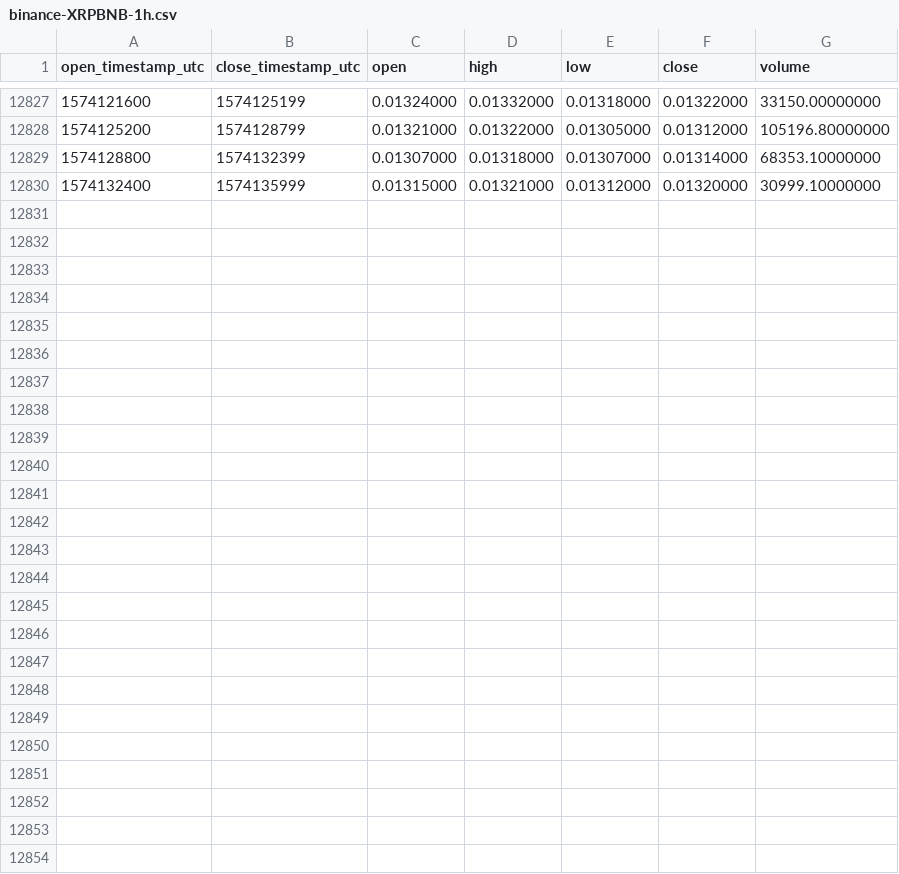
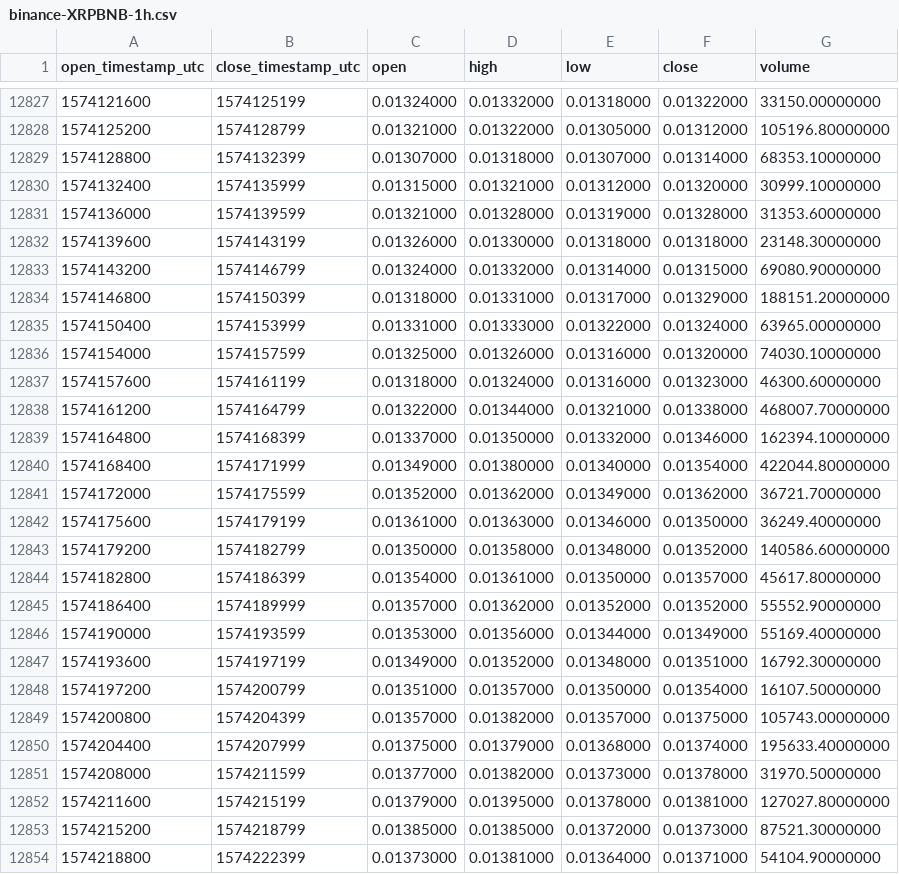
Before and after one commit to cryptobigbro/binance-XRPBNB, a CSV file: binance-XRPBNB-1h.csv, drawn as a sheet; only a part is shown, gaps mark what is left out.

Commit message:
Update OHLCV data.

```diff
--- a/binance-XRPBNB-1h.csv
+++ b/binance-XRPBNB-1h.csv
@@ -12830 +12830,25 @@ open_timestamp_utc,close_timestamp_utc,open,high,low,close,volume
 1574132400,1574135999,0.01315000,0.01321000,0.01312000,0.01320000,30999.10000000
+1574136000,1574139599,0.01321000,0.01328000,0.01319000,0.01328000,31353.60000000
+1574139600,1574143199,0.01326000,0.01330000,0.01318000,0.01318000,23148.30000000
+1574143200,1574146799,0.01324000,0.01332000,0.01314000,0.01315000,69080.90000000
+1574146800,1574150399,0.01318000,0.01331000,0.01317000,0.01329000,188151.20000000
+1574150400,1574153999,0.01331000,0.01333000,0.01322000,0.01324000,63965.00000000
+1574154000,1574157599,0.01325000,0.01326000,0.01316000,0.01320000,74030.10000000
+1574157600,1574161199,0.01318000,0.01324000,0.01316000,0.01323000,46300.60000000
+1574161200,1574164799,0.01322000,0.01344000,0.01321000,0.01338000,468007.70000000
+1574164800,1574168399,0.01337000,0.01350000,0.01332000,0.01346000,162394.10000000
+1574168400,1574171999,0.01349000,0.01380000,0.01340000,0.01354000,422044.80000000
+1574172000,1574175599,0.01352000,0.01362000,0.01349000,0.01362000,36721.70000000
+1574175600,1574179199,0.01361000,0.01363000,0.01346000,0.01350000,36249.40000000
+1574179200,1574182799,0.01350000,0.01358000,0.01348000,0.01352000,140586.60000000
+1574182800,1574186399,0.01354000,0.01361000,0.01350000,0.01357000,45617.80000000
+1574186400,1574189999,0.01357000,0.01362000,0.01352000,0.01352000,55552.90000000
+1574190000,1574193599,0.01353000,0.01356000,0.01344000,0.01349000,55169.40000000
+1574193600,1574197199,0.01349000,0.01352000,0.01348000,0.01351000,16792.30000000
+1574197200,1574200799,0.01351000,0.01357000,0.01350000,0.01354000,16107.50000000
+1574200800,1574204399,0.01357000,0.01382000,0.01357000,0.01375000,105743.00000000
+1574204400,1574207999,0.01375000,0.01379000,0.01368000,0.01374000,195633.40000000
+1574208000,1574211599,0.01377000,0.01382000,0.01373000,0.01378000,31970.50000000
+1574211600,1574215199,0.01379000,0.01395000,0.01378000,0.01381000,127027.80000000
+1574215200,1574218799,0.01385000,0.01385000,0.01372000,0.01373000,87521.30000000
+1574218800,1574222399,0.01373000,0.01381000,0.01364000,0.01371000,54104.90000000
```
Also changed, not shown: binance-XRPBNB-1d.csv.
